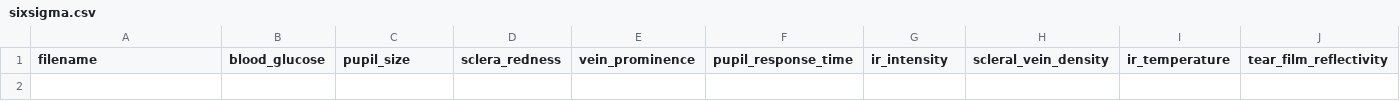
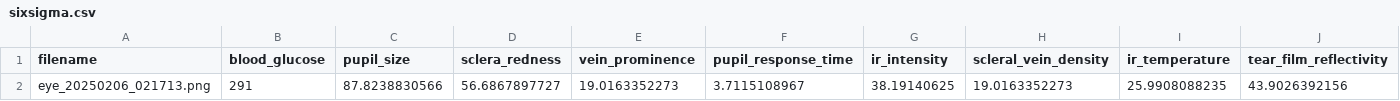
Before and after one commit to jtb21091/EyeBloodGlucose, a CSV file: sixsigma.csv, drawn as a sheet; only a part is shown; rows hold the shown columns only; the diff names each change by its address in the sheet, - before the commit and + after, or states it on an @@ line.

```diff
--- a/sixsigma.csv
+++ b/sixsigma.csv
+row 2: eye_20250206_021713.png | 291 | 87.8238830566 | 56.6867897727 | 19.0163352273 | 3.7115108967 | 38.19140625 | 19.0163352273 | 25.9908088235 | 43.9026392156
```
Also changed, not shown: eye_glucose_data/labels.csv.
